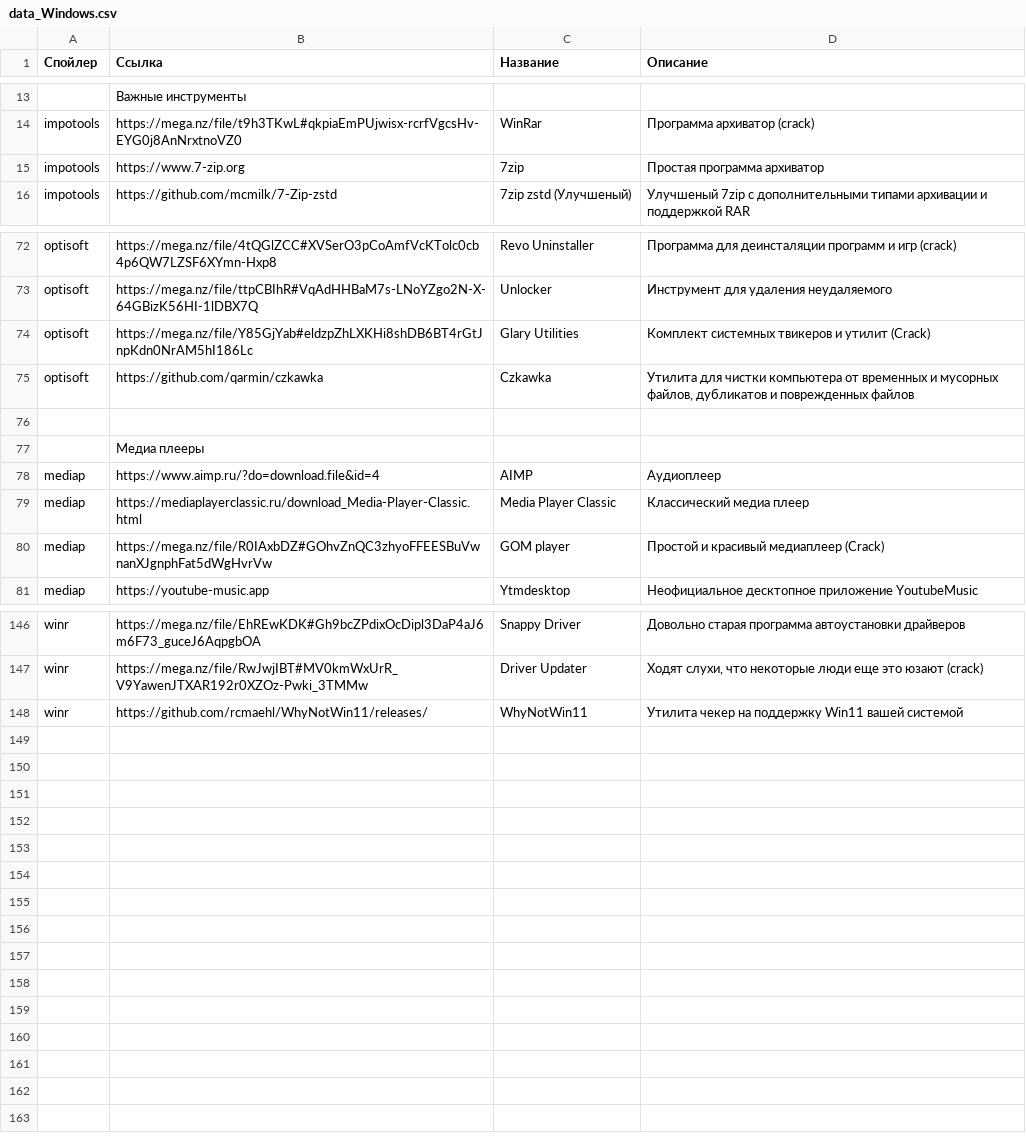
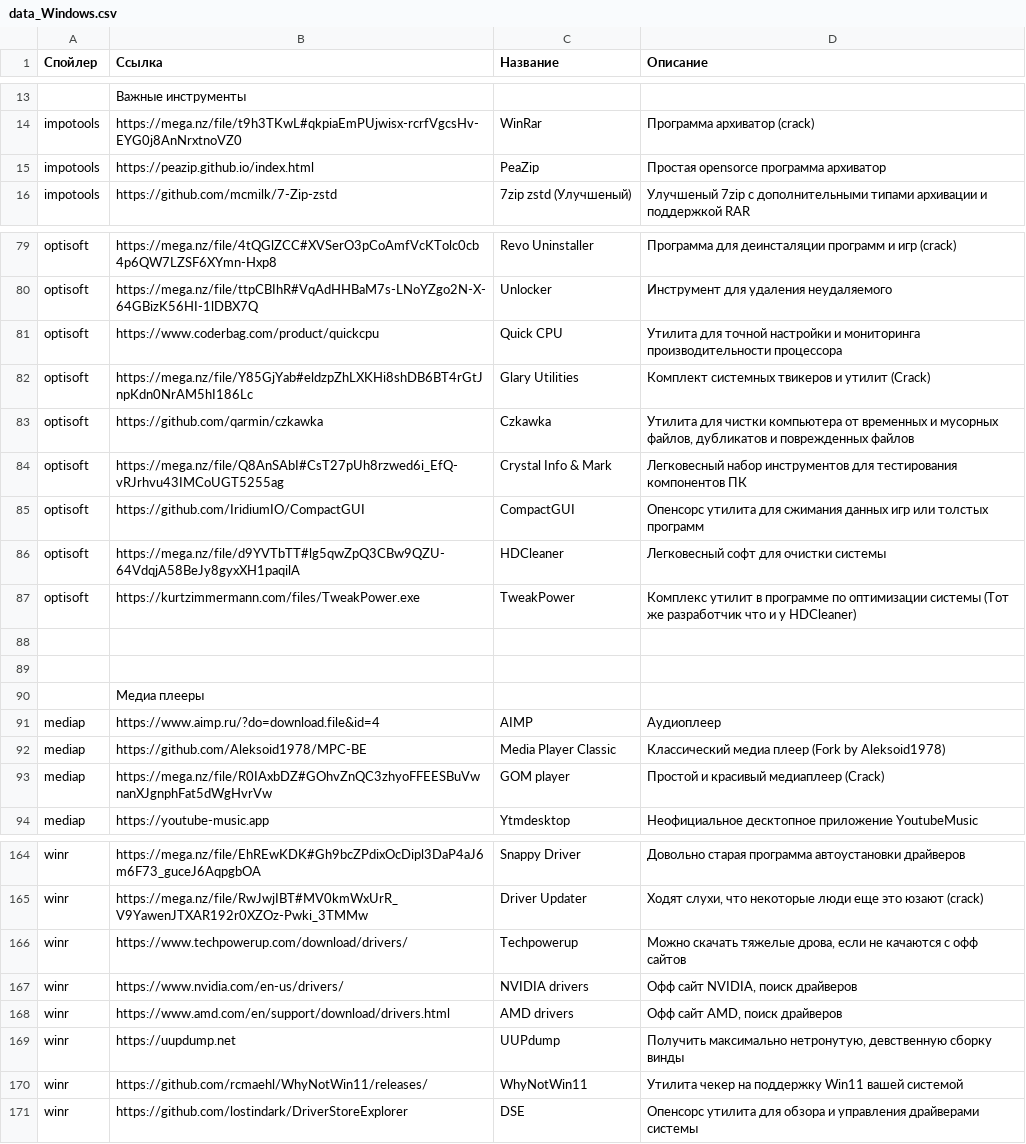
Before and after one commit to app8ook/app8ook.github.io, a CSV file: data/data_Windows.csv, drawn as a sheet; only a part is shown, gaps mark what is left out; removed rows and columns are numbered as before the commit, all else as after; the diff covers the shown part only; the diff names each change by its address in the sheet, - before the commit and + after, or states it on an @@ line.

Commit message:
modified:   Info.html modified:   Links.html modified:   data/data_Android.csv modified:   data/data_Games.csv modified:   data/data_Links.csv modified:   data/data_Windows.csv modified:   index.html

```diff
--- a/data/data_Windows.csv
+++ b/data/data_Windows.csv
-row 15: impotools | https://www.7-zip.org | 7zip | Простая программа архиватор
+row 15: impotools | https://peazip.github.io/index.html | PeaZip | Простая opensorce программа архиватор
+row 81: optisoft | https://www.coderbag.com/product/quickcpu | Quick CPU | Утилита для точной настройки и мониторинга производительности процессора
+row 84: optisoft | https://mega.nz/file/Q8AnSAbI#CsT27pUh8rzwed6i_EfQ-vRJrhvu43IMCoUGT5255ag | Crystal Info & Mark | Легковесный набор инструментов для тестирования компонентов ПК
+row 85: optisoft | https://github.com/IridiumIO/CompactGUI | CompactGUI | Опенсорс утилита для сжимания данных игр или толстых программ
+row 86: optisoft | https://mega.nz/file/d9YVTbTT#lg5qwZpQ3CBw9QZU-64VdqjA58BeJy8gyxXH1paqilA | HDCleaner | Легковесный софт для очистки системы
+row 87: optisoft | https://kurtzimmermann.com/files/TweakPower.exe | TweakPower | Комплекс утилит в программе по оптимизации системы (Тот же разработчик что и у HDCleaner)
+row 88: (empty)
-B92 (Ссылка): https://mediaplayerclassic.ru/download_Media-Player-Classic.html
+B92 (Ссылка): https://github.com/Aleksoid1978/MPC-BE
-D92 (Описание): Классический медиа плеер
+D92 (Описание): Классический медиа плеер (Fork by Aleksoid1978)
+row 166: winr | https://www.techpowerup.com/download/drivers/ | Techpowerup | Можно скачать тяжелые дрова, если не качаются с офф сайтов
+row 167: winr | https://www.nvidia.com/en-us/drivers/ | NVIDIA drivers | Офф сайт NVIDIA, поиск драйверов
+row 168: winr | https://www.amd.com/en/support/download/drivers.html | AMD drivers | Офф сайт AMD, поиск драйверов
+row 169: winr | https://uupdump.net | UUPdump | Получить максимально нетронутую, девственную сборку винды
+row 171: winr | https://github.com/lostindark/DriverStoreExplorer | DSE | Опенсорс утилита для обзора и управления драйверами системы
```
Also changed, not shown: 12 added rows, 2 moved rows and 3 edited cells elsewhere in this file, data/data_Android.csv, data/data_Games.csv, 4 other files.
